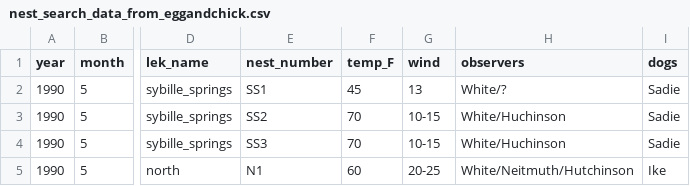
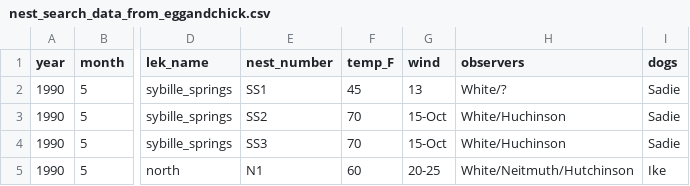
Before and after one commit to emilyblackk/sage-grouse-lekking, a CSV file: raw_data/binders/nest_search_data_from_eggandchick.csv, drawn as a sheet; only a part is shown, gaps mark what is left out; the diff names each change by its address in the sheet, - before the commit and + after, or states it on an @@ line.

```diff
--- a/raw_data/binders/nest_search_data_from_eggandchick.csv
+++ b/raw_data/binders/nest_search_data_from_eggandchick.csv
-G3:G4 (wind): 10-15
+G3:G4 (wind): 15-Oct
```
Also changed, not shown: raw_data/binders/chick_data_from_eggandchick.csv, raw_data/binders/egg_data_from_eggandchick.csv, 25 other files.
